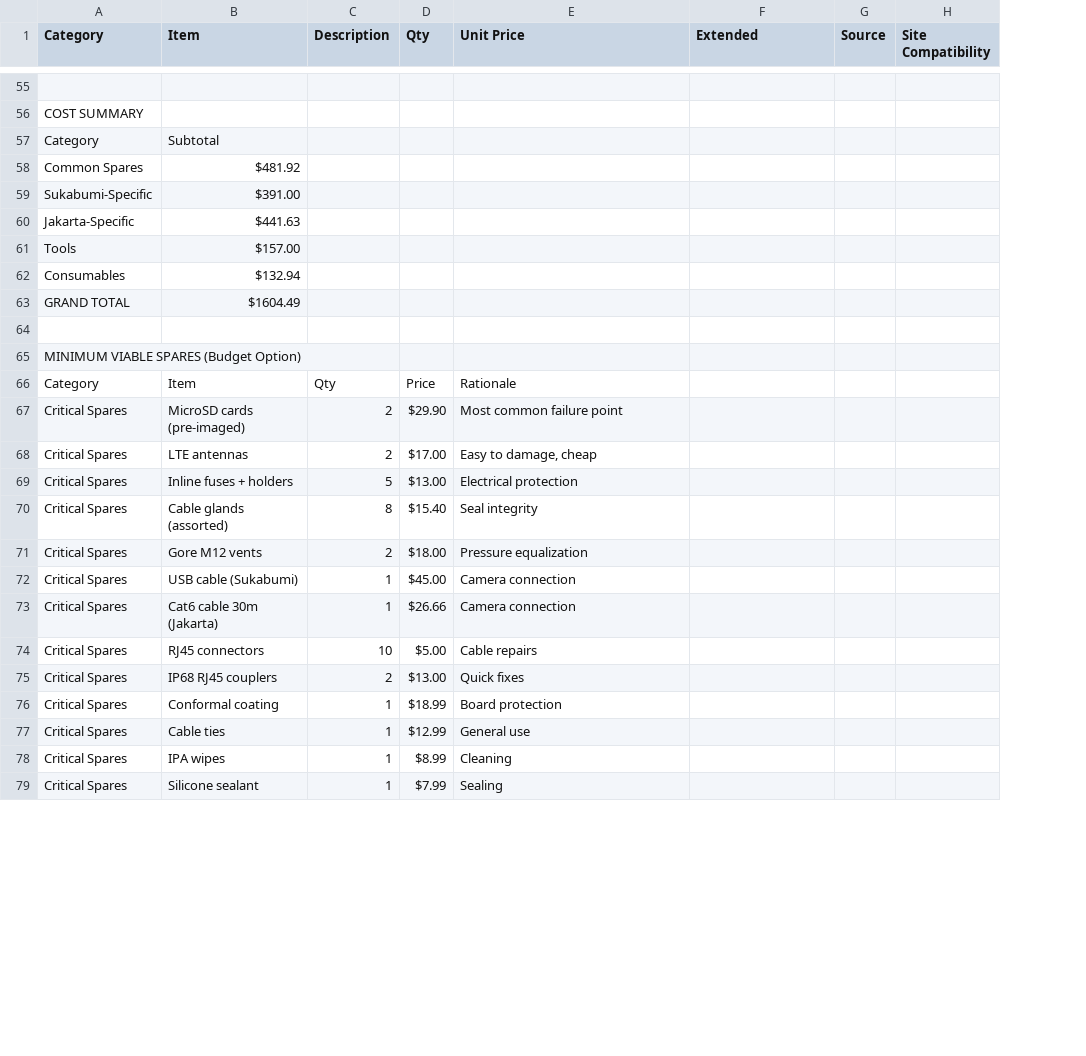
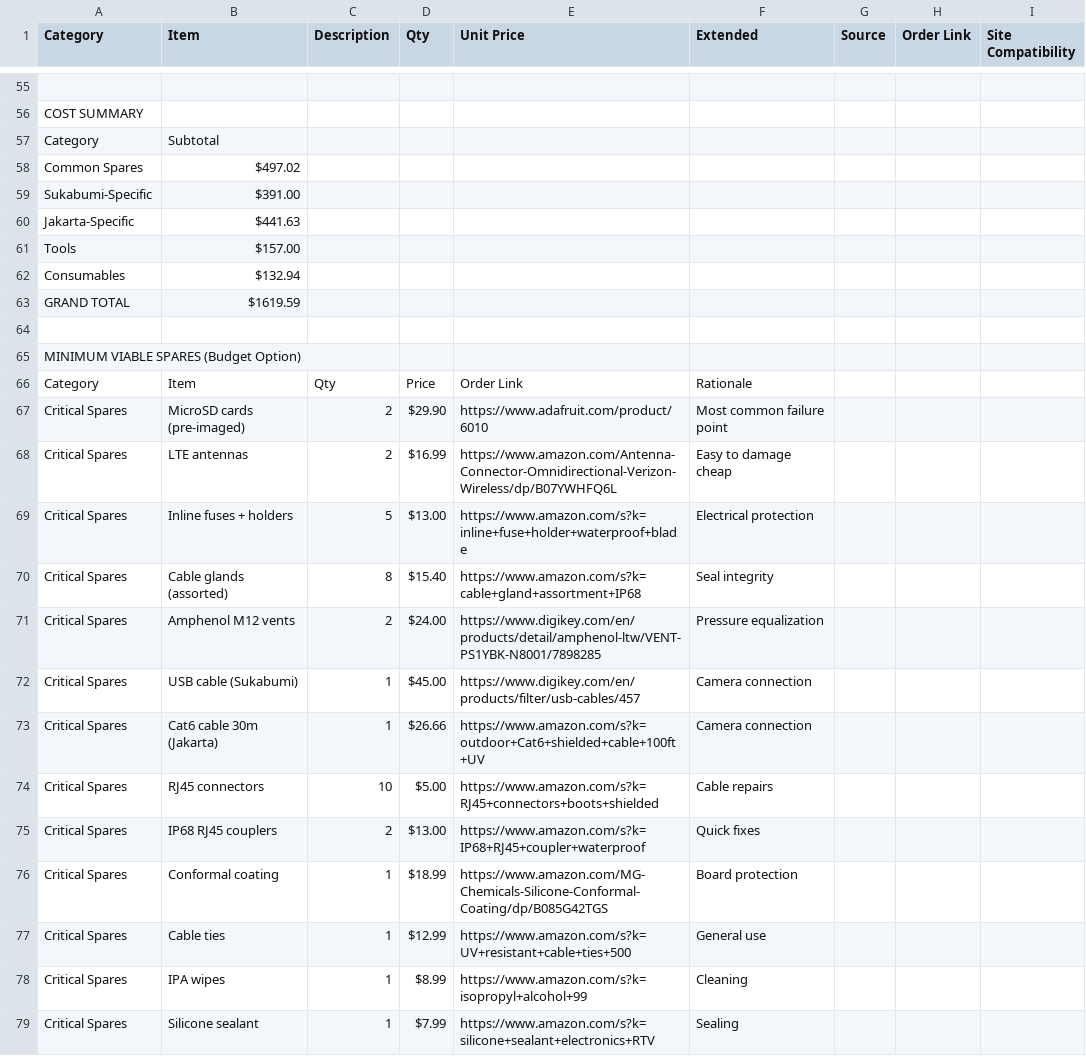
Before and after one commit to tom-jordan23/openrivercam, a CSV file: spring_2026_ID/BOM_Spares.csv, drawn as a sheet; only a part is shown, gaps mark what is left out; the diff covers the shown part only; the diff names each change by its address in the sheet, - before the commit and + after, or states it on an @@ line.

Commit message:
purchasing links for BOMs

```diff
--- a/spring_2026_ID/BOM_Spares.csv
+++ b/spring_2026_ID/BOM_Spares.csv
+column H (Order Link), empty
-B58 (Item): $481.92
+B58 (Item): $497.02
-B63 (Item): $1604.49
+B63 (Item): $1619.59
-E66 (Unit Price): Rationale
+E66 (Unit Price): Order Link
-F66 (Extended): (empty)
+F66 (Extended): Rationale
-E67 (Unit Price): Most common failure point
+E67 (Unit Price): https://www.adafruit.com/product/6010
-F67 (Extended): (empty)
+F67 (Extended): Most common failure point
-D68 (Qty): $17.00
+D68 (Qty): $16.99
-E68 (Unit Price): Easy to damage, cheap
+E68 (Unit Price): https://www.amazon.com/Antenna-Connector-Omnidirectional-Verizon-Wireless/dp/B07YWHFQ6L
-F68 (Extended): (empty)
+F68 (Extended): Easy to damage cheap
-E69 (Unit Price): Electrical protection
+E69 (Unit Price): https://www.amazon.com/s?k=inline+fuse+holder+waterproof+blade
-F69 (Extended): (empty)
+F69 (Extended): Electrical protection
-E70 (Unit Price): Seal integrity
+E70 (Unit Price): https://www.amazon.com/s?k=cable+gland+assortment+IP68
-F70 (Extended): (empty)
+F70 (Extended): Seal integrity
-B71 (Item): Gore M12 vents
+B71 (Item): Amphenol M12 vents
-D71 (Qty): $18.00
+D71 (Qty): $24.00
-E71 (Unit Price): Pressure equalization
+E71 (Unit Price): https://www.digikey.com/en/products/detail/amphenol-ltw/VENT-PS1YBK-N8001/7898285
-F71 (Extended): (empty)
+F71 (Extended): Pressure equalization
-E72 (Unit Price): Camera connection
+E72 (Unit Price): https://www.digikey.com/en/products/filter/usb-cables/457
-F72:F73 (Extended): (empty)
+F72:F73 (Extended): Camera connection
-E73 (Unit Price): Camera connection
+E73 (Unit Price): https://www.amazon.com/s?k=outdoor+Cat6+shielded+cable+100ft+UV
-E74 (Unit Price): Cable repairs
+E74 (Unit Price): https://www.amazon.com/s?k=RJ45+connectors+boots+shielded
-F74 (Extended): (empty)
+F74 (Extended): Cable repairs
-E75 (Unit Price): Quick fixes
+E75 (Unit Price): https://www.amazon.com/s?k=IP68+RJ45+coupler+waterproof
-F75 (Extended): (empty)
+F75 (Extended): Quick fixes
-E76 (Unit Price): Board protection
+E76 (Unit Price): https://www.amazon.com/MG-Chemicals-Silicone-Conformal-Coating/dp/B085G42TGS
-F76 (Extended): (empty)
+F76 (Extended): Board protection
-E77 (Unit Price): General use
+E77 (Unit Price): https://www.amazon.com/s?k=UV+resistant+cable+ties+500
-F77 (Extended): (empty)
+F77 (Extended): General use
-E78 (Unit Price): Cleaning
+E78 (Unit Price): https://www.amazon.com/s?k=isopropyl+alcohol+99
-F78 (Extended): (empty)
+F78 (Extended): Cleaning
-E79 (Unit Price): Sealing
+E79 (Unit Price): https://www.amazon.com/s?k=silicone+sealant+electronics+RTV
-F79 (Extended): (empty)
+F79 (Extended): Sealing
```
Also changed, not shown: 41 edited cells elsewhere in this file, spring_2026_ID/BOM_Jakarta.csv, spring_2026_ID/BOM_Sukabumi.csv.
